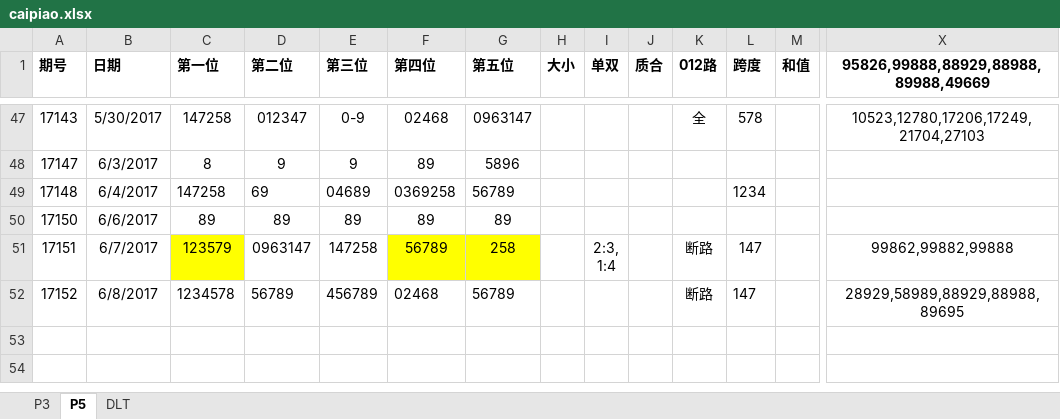
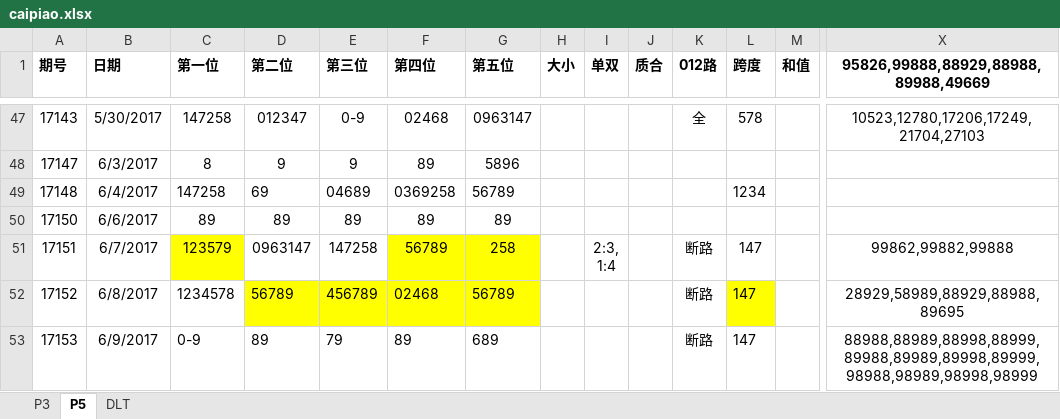
Before and after one commit to zhoubo8308/caipiao, an Excel workbook: caipiao.xlsx, sheet P5, drawn as a sheet; only a part is shown, gaps mark what is left out; values as stored, in another font and other column widths than the file's, no borders; rows hold the shown columns only; the diff names each change by its address in the sheet, - before the commit and + after, or states it on an @@ line.

Commit message:
89989

```diff
--- a/caipiao.xlsx (sheet P5)
+++ b/caipiao.xlsx (sheet P5)
-D52:G52 fill: none
+D52:G52 fill: #FFFF00
-L52 fill: none
+L52 fill: #FFFF00
+row 53: 17153 | 6/9/2017 | 0-9 | 89 | 79 | 89 | 689 |  |  |  | 断路 | 147 |  | 88988,88989,88998,88999,89988,89989,89998,89999,98988,98989,98998,98999
```
Also changed, not shown: sheet P3.
